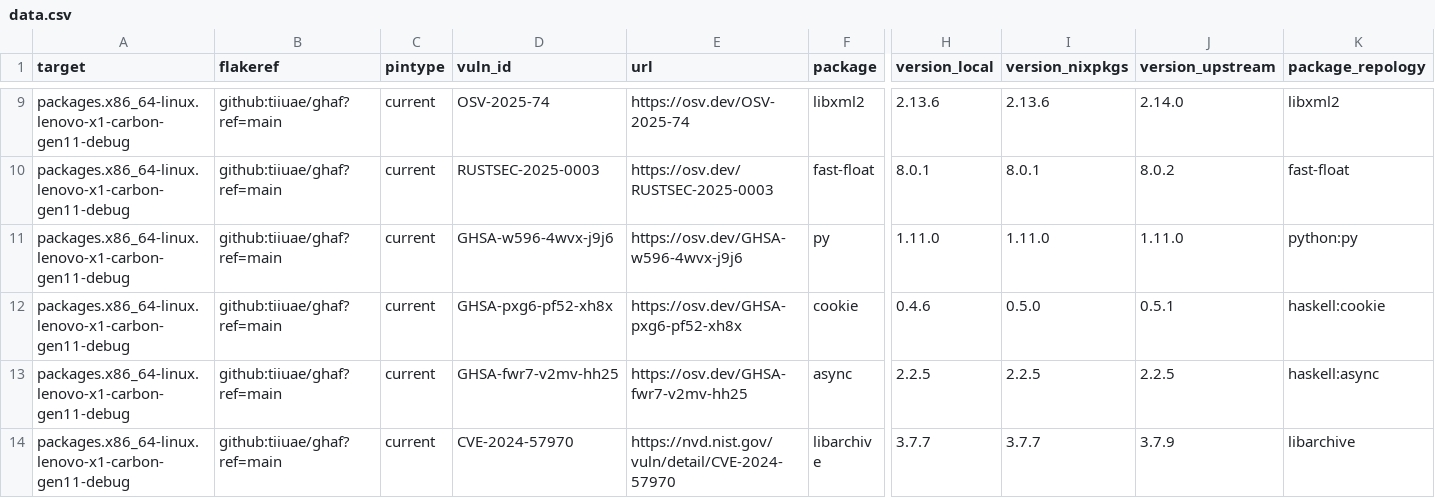
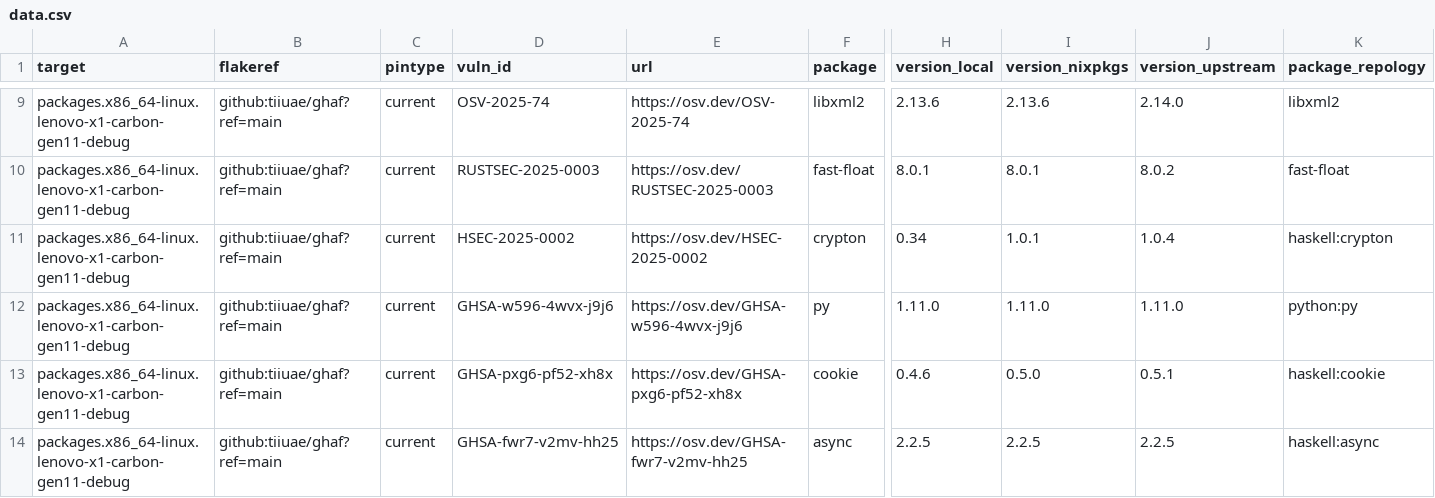
Before and after one commit to tiiuae/ghafscan, a CSV file: reports/main/data.csv, drawn as a sheet; only a part is shown, gaps mark what is left out; the shorter side is filled out with more unchanged rows; rows hold the shown columns only; the diff covers the shown part only; the diff names each change by its address in the sheet, - before the commit and + after, or states it on an @@ line.

```diff
--- a/reports/main/data.csv
+++ b/reports/main/data.csv
+row 11: packages.x86_64-linux.lenovo-x1-carbon-gen11-debug | github:tiiuae/ghaf?ref=main | current | HSEC-2025-0002 | https://osv.dev/HSEC-2025-0002 | crypton | 0.34 | 1.0.1 | 1.0.4 | haskell:crypton
```
Also changed, not shown: 2 added rows and 3 edited cells elsewhere in this file, 1 other file.
